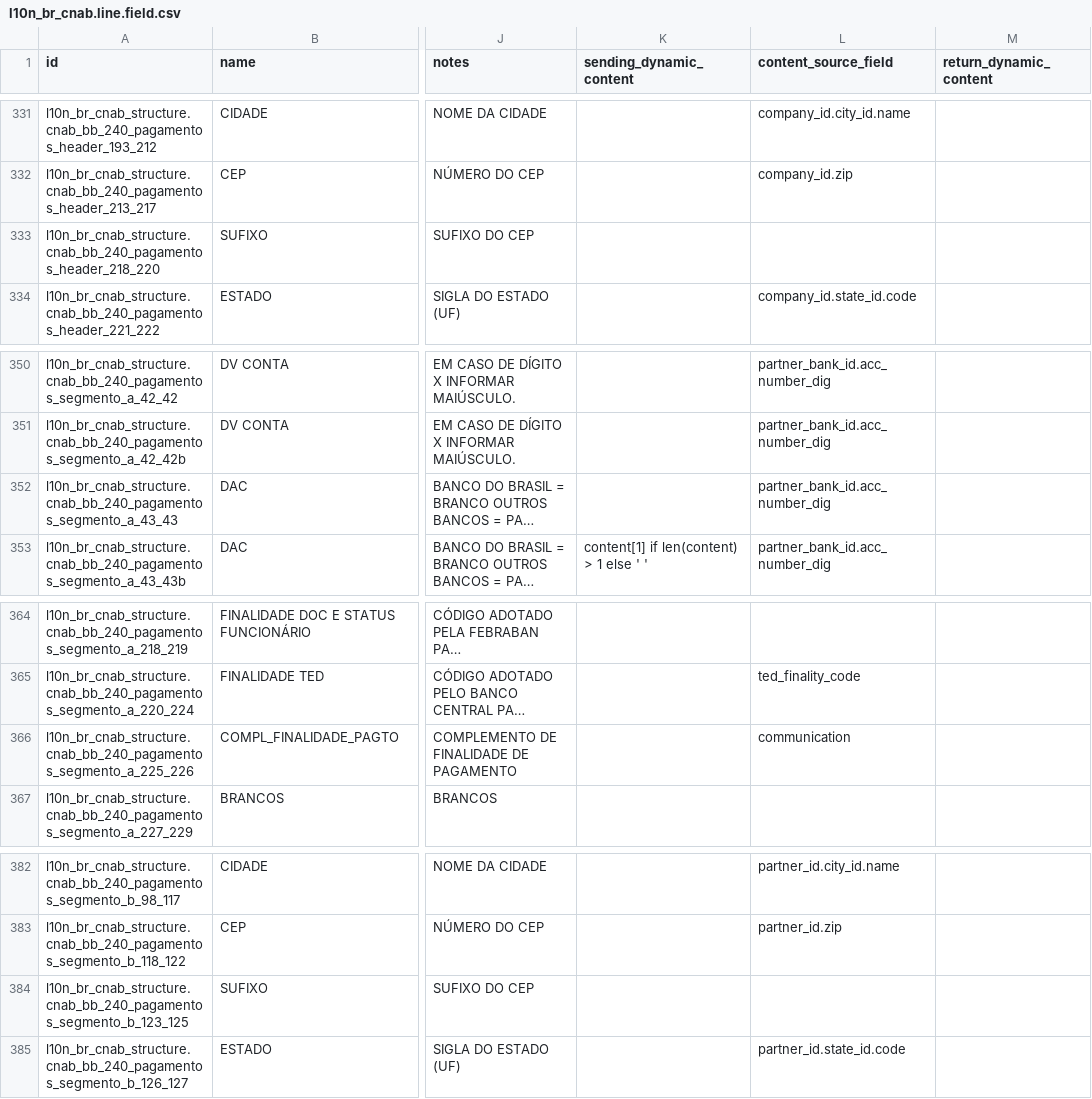
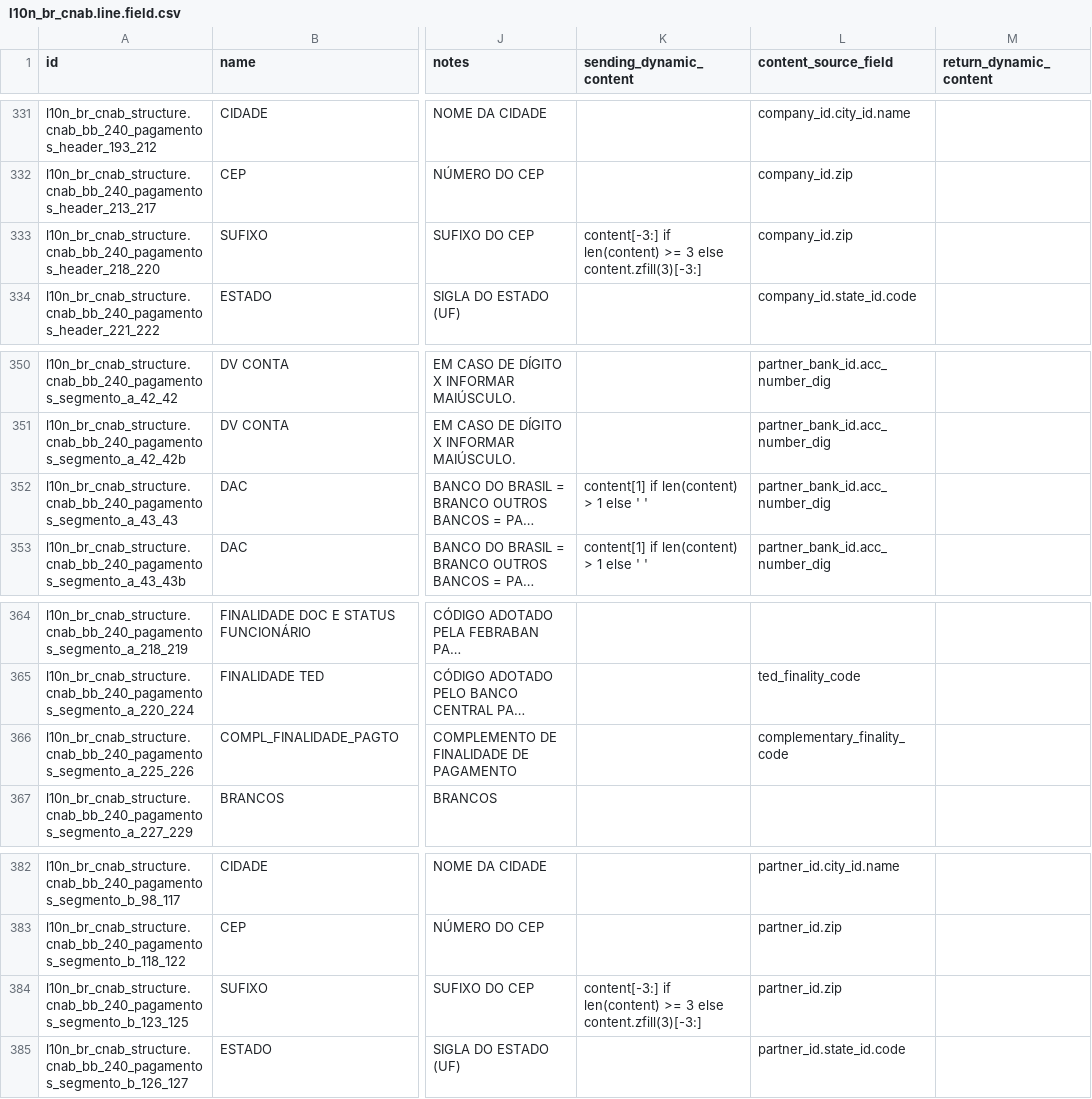
Before and after one commit to OCA/l10n-brazil, a CSV file: l10n_br_cnab_structure/data/l10n_br_cnab.line.field.csv, drawn as a sheet; only a part is shown, gaps mark what is left out; long unchanged cells end in …; the diff names each change by its address in the sheet, - before the commit and + after, or states it on an @@ line.

Commit message:
[FIX] l10n_br_cnab_structure: sanitize CNAB field output and fix BB field mappings Improve field formatting and correct Banco do Brasil CNAB 240 field sources: - Strip special characters (commas, periods, parentheses) from alpha fields   in format() to comply with CNAB ASCII requirements - Strip non-digit characters from numeric fields using [^0-9] instead of \W+ - Apply unidecode() to cnab_beneficiary_name at source to prevent accented   chars from reaching CNAB output - Fix DAC field (pos 43, seg A, group_2_bb) to extract second verification   digit instead of first for other banks - Populate SUFIXO field (CEP suffix) for BB header and segmento B by   extracting last 3 digits from zip code - Fix COMPL_FINALIDADE_PAGTO (pos 225-226, seg A) source from   communication to complementary_finality_code to prevent document   references from leaking into finality code field

```diff
--- a/l10n_br_cnab_structure/data/l10n_br_cnab.line.field.csv
+++ b/l10n_br_cnab_structure/data/l10n_br_cnab.line.field.csv
-K333 (sending_dynamic_content): (empty)
+K333 (sending_dynamic_content): content[-3:] if len(content) >= 3 else content.zfill(3)[-3:]
-L333 (content_source_field): (empty)
+L333 (content_source_field): company_id.zip
-K352 (sending_dynamic_content): (empty)
+K352 (sending_dynamic_content): content[1] if len(content) > 1 else ' '
-L366 (content_source_field): communication
+L366 (content_source_field): complementary_finality_code
-K384 (sending_dynamic_content): (empty)
+K384 (sending_dynamic_content): content[-3:] if len(content) >= 3 else content.zfill(3)[-3:]
-L384 (content_source_field): (empty)
+L384 (content_source_field): partner_id.zip
```
Also changed, not shown: 3 other files.
